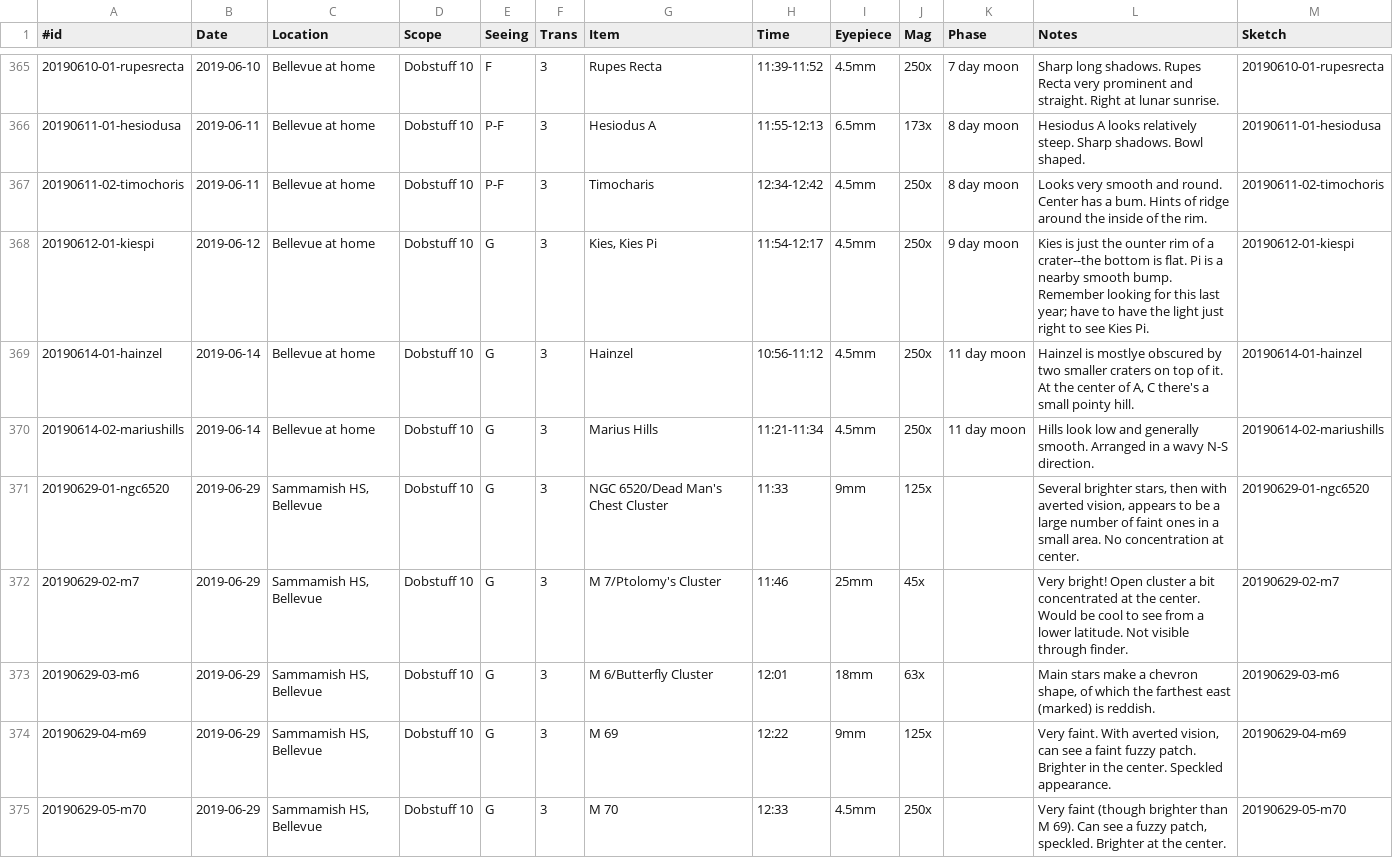
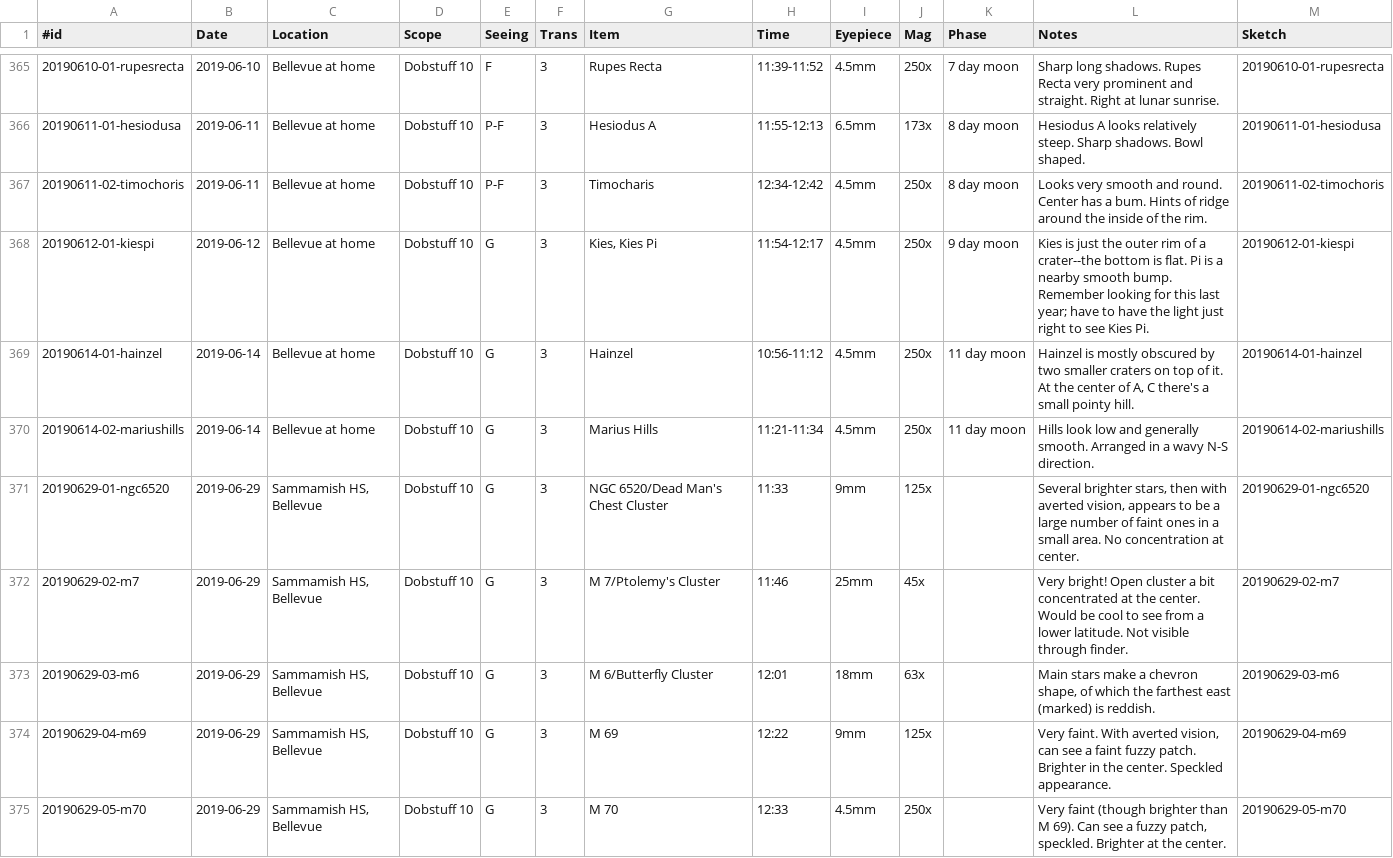
Before and after one commit to jonathanacross/astrolog, a TSV file: data/observations.tsv, drawn as a sheet; only a part is shown, gaps mark what is left out; the diff covers the shown part only.

```diff
--- a/data/observations.tsv
+++ b/data/observations.tsv
@@ -367,7 +367,7 @@
 20190611-02-timochoris	2019-06-11	Bellevue at home	Dobstuff 10	P-F	3	Timocharis	12:34-12:42	4.5mm	250x	8 day moon	Looks very smooth and round. Center has a bum. Hints of ridge around the inside of the rim.	20190611-02-timochoris
-20190612-01-kiespi	2019-06-12	Bellevue at home	Dobstuff 10	G	3	Kies, Kies Pi	11:54-12:17	4.5mm	250x	9 day moon	Kies is just the ounter rim of a crater--the bottom is flat. Pi is a nearby smooth bump. Remember looking for this last year; have to have the light just right to see Kies Pi.	20190612-01-kiespi
-20190614-01-hainzel	2019-06-14	Bellevue at home	Dobstuff 10	G	3	Hainzel	10:56-11:12	4.5mm	250x	11 day moon	Hainzel is mostlye obscured by two smaller craters on top of it. At the center of A, C there's a small pointy hill.	20190614-01-hainzel
+20190612-01-kiespi	2019-06-12	Bellevue at home	Dobstuff 10	G	3	Kies, Kies Pi	11:54-12:17	4.5mm	250x	9 day moon	Kies is just the outer rim of a crater--the bottom is flat. Pi is a nearby smooth bump. Remember looking for this last year; have to have the light just right to see Kies Pi.	20190612-01-kiespi
+20190614-01-hainzel	2019-06-14	Bellevue at home	Dobstuff 10	G	3	Hainzel	10:56-11:12	4.5mm	250x	11 day moon	Hainzel is mostly obscured by two smaller craters on top of it. At the center of A, C there's a small pointy hill.	20190614-01-hainzel
 20190614-02-mariushills	2019-06-14	Bellevue at home	Dobstuff 10	G	3	Marius Hills	11:21-11:34	4.5mm	250x	11 day moon	Hills look low and generally smooth. Arranged in a wavy N-S direction.	20190614-02-mariushills
 20190629-01-ngc6520	2019-06-29	Sammamish HS, Bellevue	Dobstuff 10	G	3	NGC 6520/Dead Man's Chest Cluster	11:33	9mm	125x		Several brighter stars, then with averted vision, appears to be a large number of faint ones in a small area. No concentration at center.	20190629-01-ngc6520
-20190629-02-m7	2019-06-29	Sammamish HS, Bellevue	Dobstuff 10	G	3	M 7/Ptolomy's Cluster	11:46	25mm	45x		Very bright! Open cluster a bit concentrated at the center. Would be cool to see from a lower latitude.  Not visible through finder.	20190629-02-m7
+20190629-02-m7	2019-06-29	Sammamish HS, Bellevue	Dobstuff 10	G	3	M 7/Ptolemy's Cluster	11:46	25mm	45x		Very bright! Open cluster a bit concentrated at the center. Would be cool to see from a lower latitude.  Not visible through finder.	20190629-02-m7
 20190629-03-m6	2019-06-29	Sammamish HS, Bellevue	Dobstuff 10	G	3	M 6/Butterfly Cluster	12:01	18mm	63x		Main stars make a chevron shape, of which the farthest east (marked) is reddish.	20190629-03-m6
```
Also changed, not shown: 54 edited cells elsewhere in this file.
